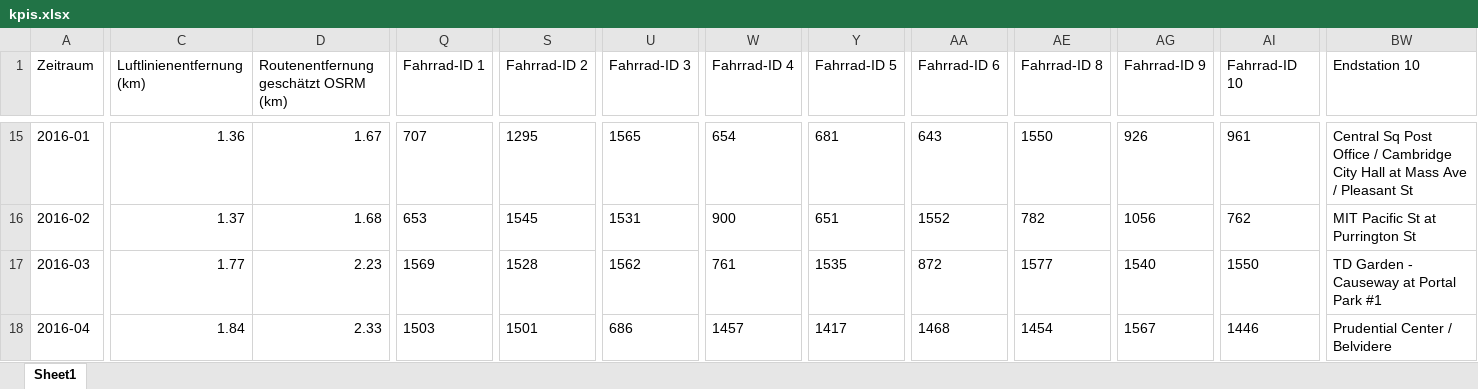
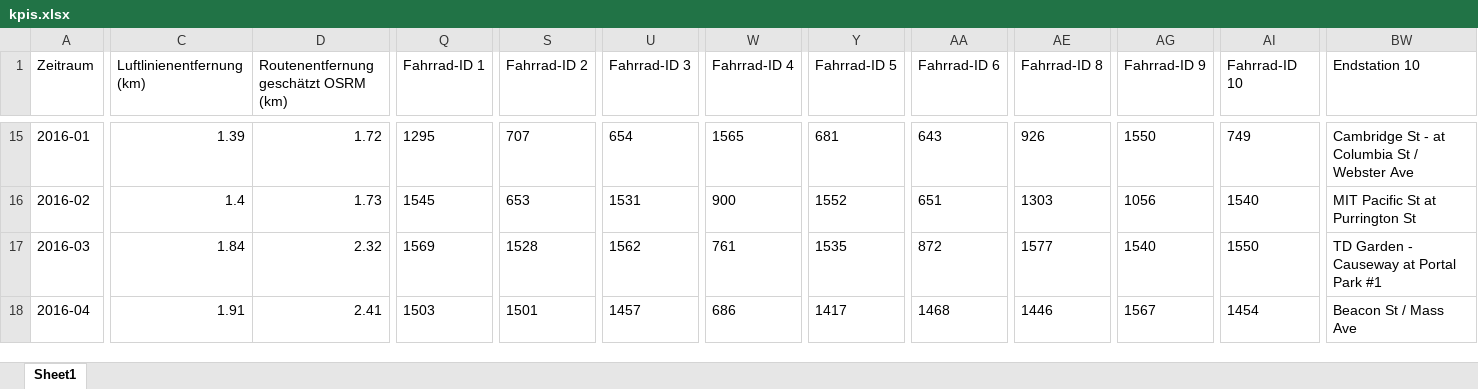
Before and after one commit to SvenRgr/BigData, an Excel workbook: Pruefung/hubway/exports/kpis.xlsx, sheet Sheet1, drawn as a sheet; only a part is shown, gaps mark what is left out; values as stored, in another font and other column widths than the file's, no borders; the diff covers the shown part only; the diff names each change by its address in the sheet, - before the commit and + after, or states it on an @@ line.

```diff
--- a/Pruefung/hubway/exports/kpis.xlsx (sheet Sheet1)
+++ b/Pruefung/hubway/exports/kpis.xlsx (sheet Sheet1)
-C15 (Luftlinienentfernung (km)): 1.36
+C15 (Luftlinienentfernung (km)): 1.39
-D15: 1.67
+D15: 1.72
-Q15 (Fahrrad-ID 1): 707
+Q15 (Fahrrad-ID 1): 1295
-S15 (Fahrrad-ID 2): 1295
+S15 (Fahrrad-ID 2): 707
-U15 (Fahrrad-ID 3): 1565
+U15 (Fahrrad-ID 3): 654
-W15 (Fahrrad-ID 4): 654
+W15 (Fahrrad-ID 4): 1565
-AE15 (Fahrrad-ID 8): 1550
+AE15 (Fahrrad-ID 8): 926
-AG15 (Fahrrad-ID 9): 926
+AG15 (Fahrrad-ID 9): 1550
-AI15 (Fahrrad-ID 10): 961
+AI15 (Fahrrad-ID 10): 749
-BW15 (Endstation 10): Central Sq Post Office / Cambridge City Hall at Mass Ave / Pleasant St
+BW15 (Endstation 10): Cambridge St - at Columbia St / Webster Ave
-C16 (Luftlinienentfernung (km)): 1.37
+C16 (Luftlinienentfernung (km)): 1.4
-D16: 1.68
+D16: 1.73
-Q16 (Fahrrad-ID 1): 653
+Q16 (Fahrrad-ID 1): 1545
-S16 (Fahrrad-ID 2): 1545
+S16 (Fahrrad-ID 2): 653
-Y16 (Fahrrad-ID 5): 651
+Y16 (Fahrrad-ID 5): 1552
-AA16 (Fahrrad-ID 6): 1552
+AA16 (Fahrrad-ID 6): 651
-AE16 (Fahrrad-ID 8): 782
+AE16 (Fahrrad-ID 8): 1303
-AI16 (Fahrrad-ID 10): 762
+AI16 (Fahrrad-ID 10): 1540
-C17 (Luftlinienentfernung (km)): 1.77
+C17 (Luftlinienentfernung (km)): 1.84
-D17: 2.23
+D17: 2.32
-C18 (Luftlinienentfernung (km)): 1.84
+C18 (Luftlinienentfernung (km)): 1.91
-D18: 2.33
+D18: 2.41
-U18 (Fahrrad-ID 3): 686
+U18 (Fahrrad-ID 3): 1457
-W18 (Fahrrad-ID 4): 1457
+W18 (Fahrrad-ID 4): 686
-AE18 (Fahrrad-ID 8): 1454
+AE18 (Fahrrad-ID 8): 1446
-AI18 (Fahrrad-ID 10): 1446
+AI18 (Fahrrad-ID 10): 1454
-BW18 (Endstation 10): Prudential Center / Belvidere
+BW18 (Endstation 10): Beacon St / Mass Ave
```
Also changed, not shown: 134 edited cells elsewhere in this sheet, 5 other files.
